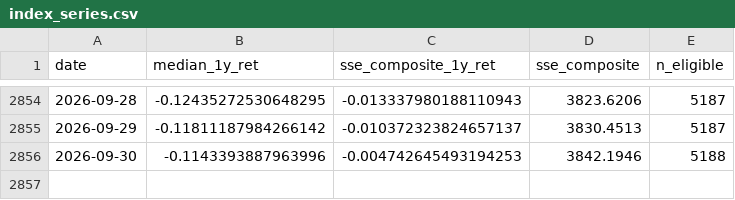
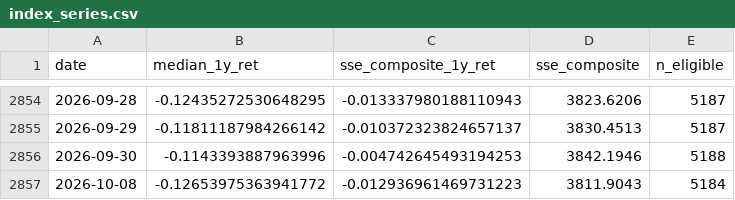
Before and after one commit to junjievoxdei/breadth-index-data, a CSV file: index_series.csv, drawn as a sheet; only a part is shown, gaps mark what is left out; the diff names each change by its address in the sheet, - before the commit and + after, or states it on an @@ line.

```diff
--- a/index_series.csv
+++ b/index_series.csv
+row 2857: 2026-10-08 | -0.12653975363941772 | -0.012936961469731223 | 3811.9043 | 5184
```
Also changed, not shown: 1 other file.
